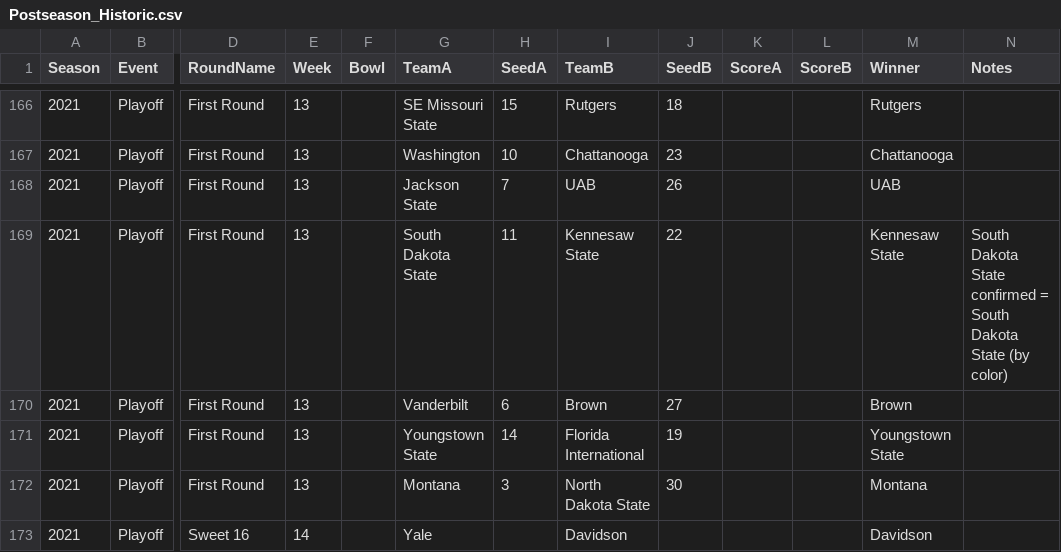
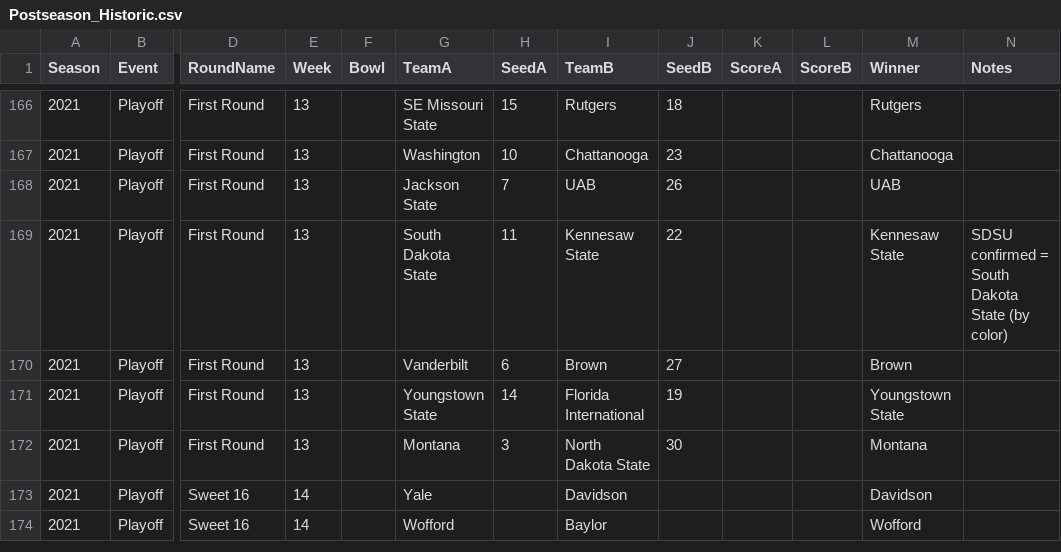
Before and after one commit to wrightc214/NCAA180-Sleeper, a CSV file: data/Postseason_Historic.csv, drawn as a sheet; only a part is shown, gaps mark what is left out; the shorter side is filled out with more unchanged rows; the diff names each change by its address in the sheet, - before the commit and + after, or states it on an @@ line.

```diff
--- a/data/Postseason_Historic.csv
+++ b/data/Postseason_Historic.csv
-N169 (Notes): South Dakota State confirmed =…
+N169 (Notes): SDSU confirmed =…
```
